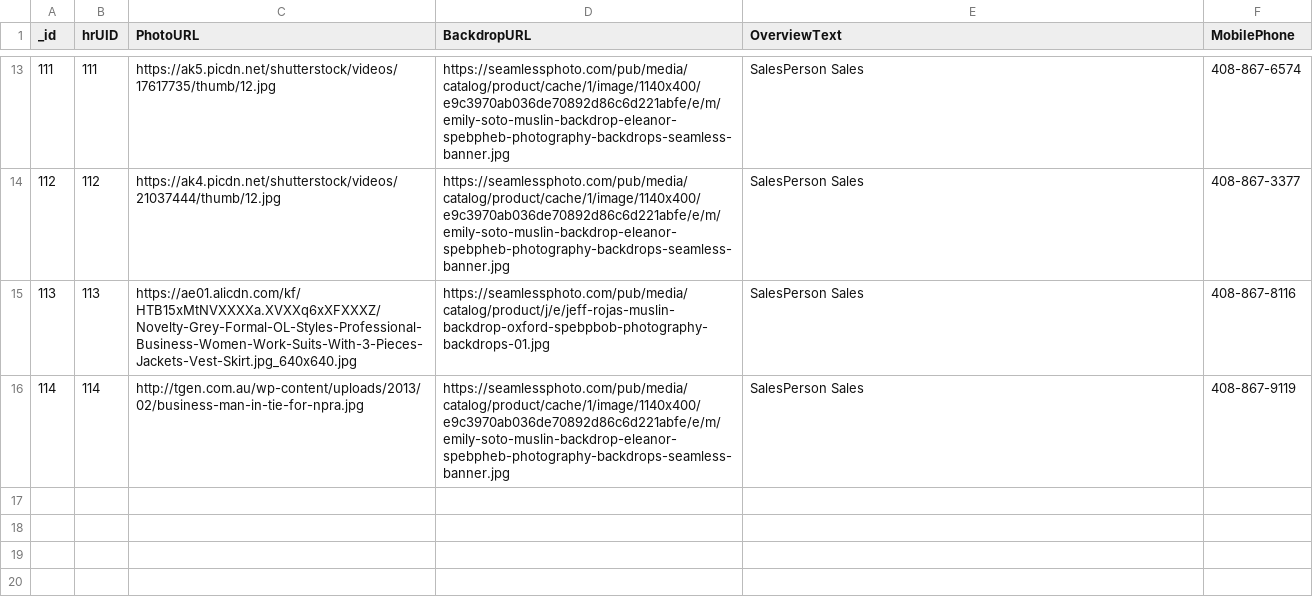
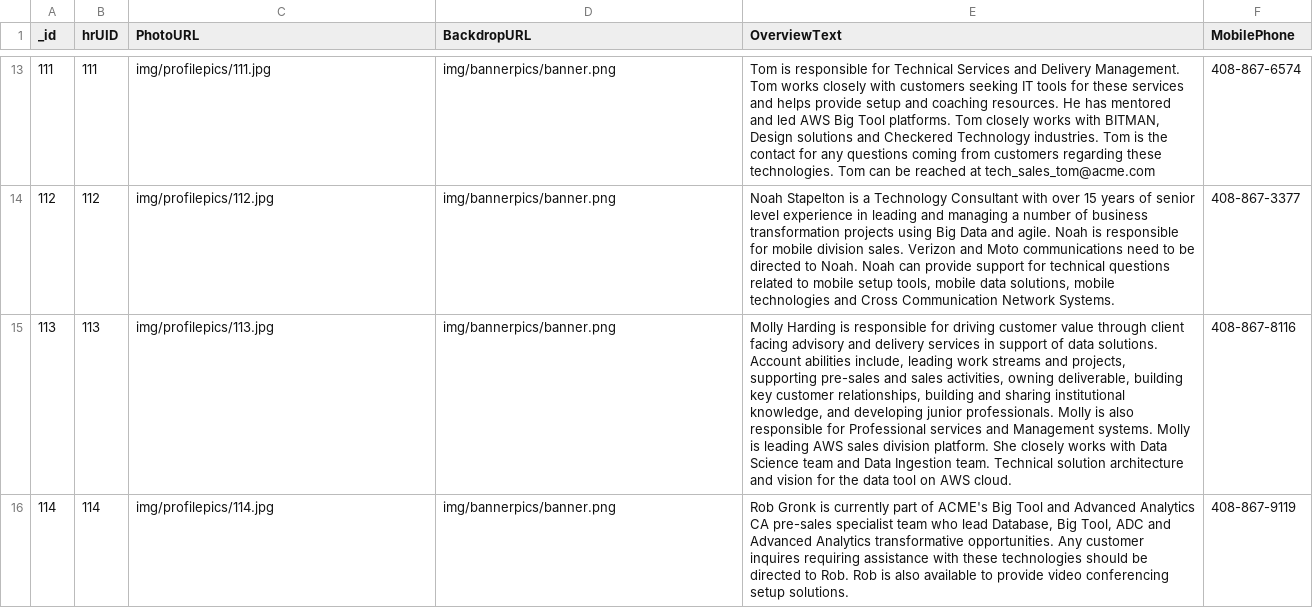
Before and after one commit to rmahal/FINAL-PROJECT-WDI, a CSV file: back/csv-seed-back/userext.csv, drawn as a sheet; only a part is shown, gaps mark what is left out; the diff covers the shown part only; the diff names each change by its address in the sheet, - before the commit and + after, or states it on an @@ line.

Commit message:
Adjusted data and setup logout

```diff
--- a/back/csv-seed-back/userext.csv
+++ b/back/csv-seed-back/userext.csv
-C13 (PhotoURL): https://ak5.picdn.net/shutterstock/videos/17617735/thumb/12.jpg
+C13 (PhotoURL): img/profilepics/111.jpg
-D13:D14 (BackdropURL): https://seamlessphoto.com/pub/media/catalog/product/cache/1/image/1140x400/e9c3970ab036de70892d86c6d221abfe/e/m/emily-soto-muslin-backdrop-eleanor-spebpheb-photography-backdrops-seamless-banner.jpg
+D13:D14 (BackdropURL): img/bannerpics/banner.png
-E13 (OverviewText): SalesPerson Sales
+E13 (OverviewText): Tom is responsible for Technical Services and Delivery Management. Tom works closely with customers seeking IT tools for these services and helps provide setup and coaching resources. He has mentored and led AWS Big Tool platforms. Tom closely works with BITMAN, Design solutions and Checkered Technology industries. Tom is the contact for any questions coming from customers regarding these technologies. Tom can be reached at tech_sales_tom@acme.com
-C14 (PhotoURL): https://ak4.picdn.net/shutterstock/videos/21037444/thumb/12.jpg
+C14 (PhotoURL): img/profilepics/112.jpg
-E14 (OverviewText): SalesPerson Sales
+E14 (OverviewText): Noah Stapelton is a Technology Consultant with over 15 years of senior level experience in leading and managing a number of business transformation projects using Big Data and agile. Noah is responsible for mobile division sales. Verizon and Moto communications need to be directed to Noah. Noah can provide support for technical questions related to mobile setup tools, mobile data solutions, mobile technologies and Cross Communication Network Systems.
-C15 (PhotoURL): https://ae01.alicdn.com/kf/HTB15xMtNVXXXXa.XVXXq6xXFXXXZ/Novelty-Grey-Formal-OL-Styles-Professional-Business-Women-Work-Suits-With-3-Pieces-Jackets-Vest-Skirt.jpg_640x640.jpg
+C15 (PhotoURL): img/profilepics/113.jpg
-D15 (BackdropURL): https://seamlessphoto.com/pub/media/catalog/product/j/e/jeff-rojas-muslin-backdrop-oxford-spebpbob-photography-backdrops-01.jpg
+D15 (BackdropURL): img/bannerpics/banner.png
-E15 (OverviewText): SalesPerson Sales
+E15 (OverviewText): Molly Harding is responsible for driving customer value through client facing advisory and delivery services in support of data solutions. Account abilities include, leading work streams and projects, supporting pre-sales and sales activities, owning deliverable, building key customer relationships, building and sharing institutional knowledge, and developing junior professionals. Molly is also responsible for Professional services and Management systems. Molly is leading AWS sales division platform. She closely works with Data Science team and Data Ingestion team. Technical solution architecture and vision for the data tool on AWS cloud.
-C16 (PhotoURL): http://tgen.com.au/wp-content/uploads/2013/02/business-man-in-tie-for-npra.jpg
+C16 (PhotoURL): img/profilepics/114.jpg
-D16 (BackdropURL): https://seamlessphoto.com/pub/media/catalog/product/cache/1/image/1140x400/e9c3970ab036de70892d86c6d221abfe/e/m/emily-soto-muslin-backdrop-eleanor-spebpheb-photography-backdrops-seamless-banner.jpg
+D16 (BackdropURL): img/bannerpics/banner.png
-E16 (OverviewText): SalesPerson Sales
+E16 (OverviewText): Rob Gronk is currently part of ACME's Big Tool and Advanced Analytics CA pre-sales specialist team who lead Database, Big Tool, ADC and Advanced Analytics transformative opportunities. Any customer inquires requiring assistance with these technologies should be directed to Rob. Rob is also available to provide video conferencing setup solutions.
```
Also changed, not shown: 33 edited cells elsewhere in this file, hr/csv-seed-hr/employees.csv, 28 other files.
